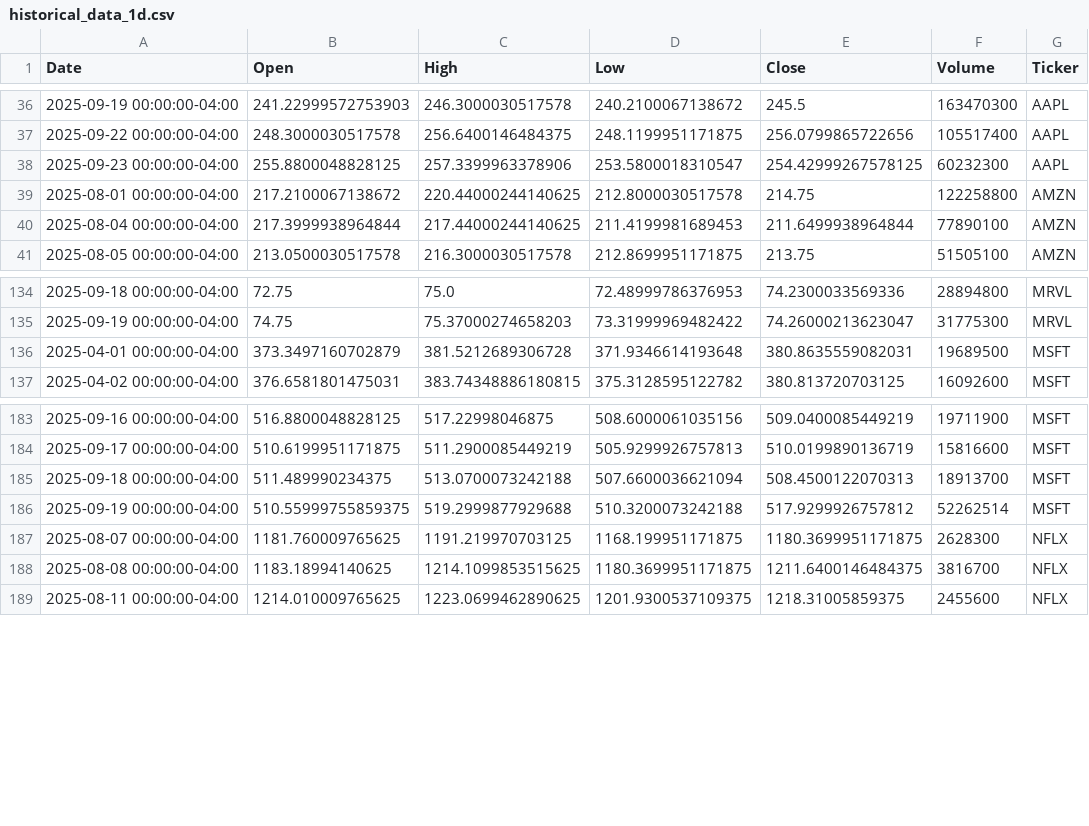
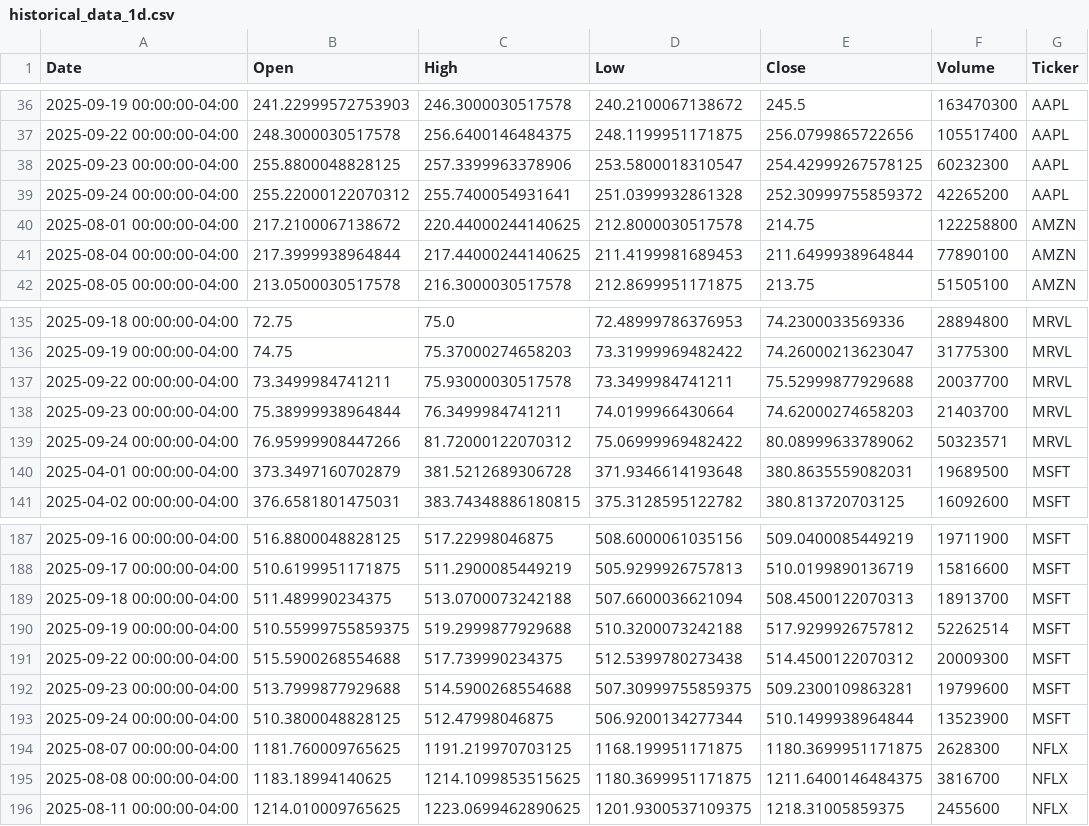
Before and after one commit to Samad-M3/Stock-Price-Tracker, a CSV file: data/historical_data_1d.csv, drawn as a sheet; only a part is shown, gaps mark what is left out.

```diff
--- a/data/historical_data_1d.csv
+++ b/data/historical_data_1d.csv
@@ -38,2 +38,3 @@ Date,Open,High,Low,Close,Volume,Ticker
 2025-09-23 00:00:00-04:00,255.8800048828125,257.3399963378906,253.5800018310547,254.42999267578125,60232300,AAPL
+2025-09-24 00:00:00-04:00,255.22000122070312,255.7400054931641,251.0399932861328,252.30999755859372,42265200,AAPL
 2025-08-01 00:00:00-04:00,217.2100067138672,220.44000244140625,212.8000030517578,214.75,122258800,AMZN
@@ -135,2 +136,5 @@ Date,Open,High,Low,Close,Volume,Ticker
 2025-09-19 00:00:00-04:00,74.75,75.37000274658203,73.31999969482422,74.26000213623047,31775300,MRVL
+2025-09-22 00:00:00-04:00,73.3499984741211,75.93000030517578,73.3499984741211,75.52999877929688,20037700,MRVL
+2025-09-23 00:00:00-04:00,75.38999938964844,76.3499984741211,74.0199966430664,74.62000274658203,21403700,MRVL
+2025-09-24 00:00:00-04:00,76.95999908447266,81.72000122070312,75.06999969482422,80.08999633789062,50323571,MRVL
 2025-04-01 00:00:00-04:00,373.3497160702879,381.5212689306728,371.9346614193648,380.8635559082031,19689500,MSFT
@@ -186,2 +190,5 @@ Date,Open,High,Low,Close,Volume,Ticker
 2025-09-19 00:00:00-04:00,510.55999755859375,519.2999877929688,510.3200073242188,517.9299926757812,52262514,MSFT
+2025-09-22 00:00:00-04:00,515.5900268554688,517.739990234375,512.5399780273438,514.4500122070312,20009300,MSFT
+2025-09-23 00:00:00-04:00,513.7999877929688,514.5900268554688,507.30999755859375,509.2300109863281,19799600,MSFT
+2025-09-24 00:00:00-04:00,510.3800048828125,512.47998046875,506.9200134277344,510.1499938964844,13523900,MSFT
 2025-08-07 00:00:00-04:00,1181.760009765625,1191.219970703125,1168.199951171875,1180.3699951171875,2628300,NFLX
```
Also changed, not shown: 2 other files.
